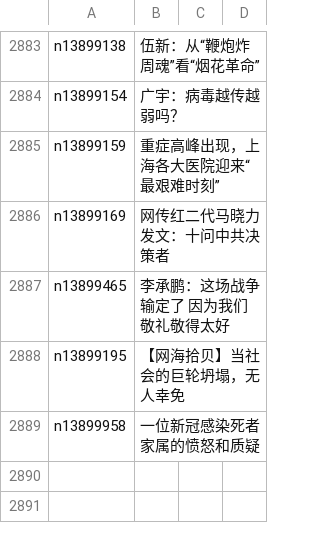
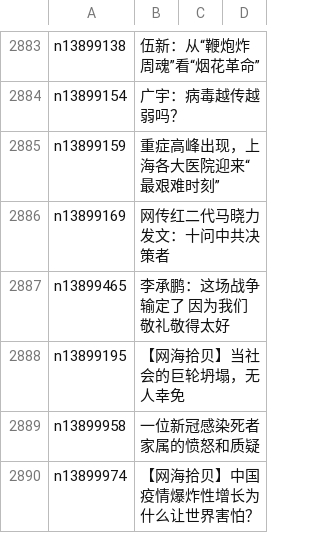
Before and after one commit to epic-marker/epoch-comment, a CSV file: indexes/nsc993.csv, drawn as a sheet; only a part is shown, gaps mark what is left out; the diff names each change by its address in the sheet, - before the commit and + after, or states it on an @@ line.

```diff
--- a/indexes/nsc993.csv
+++ b/indexes/nsc993.csv
+row 2890: n13899974 | 【网海拾贝】中国疫情爆炸性增长为什么让世界害怕？
```
Also changed, not shown: indexes/nsc1025.csv, 18 other files.
